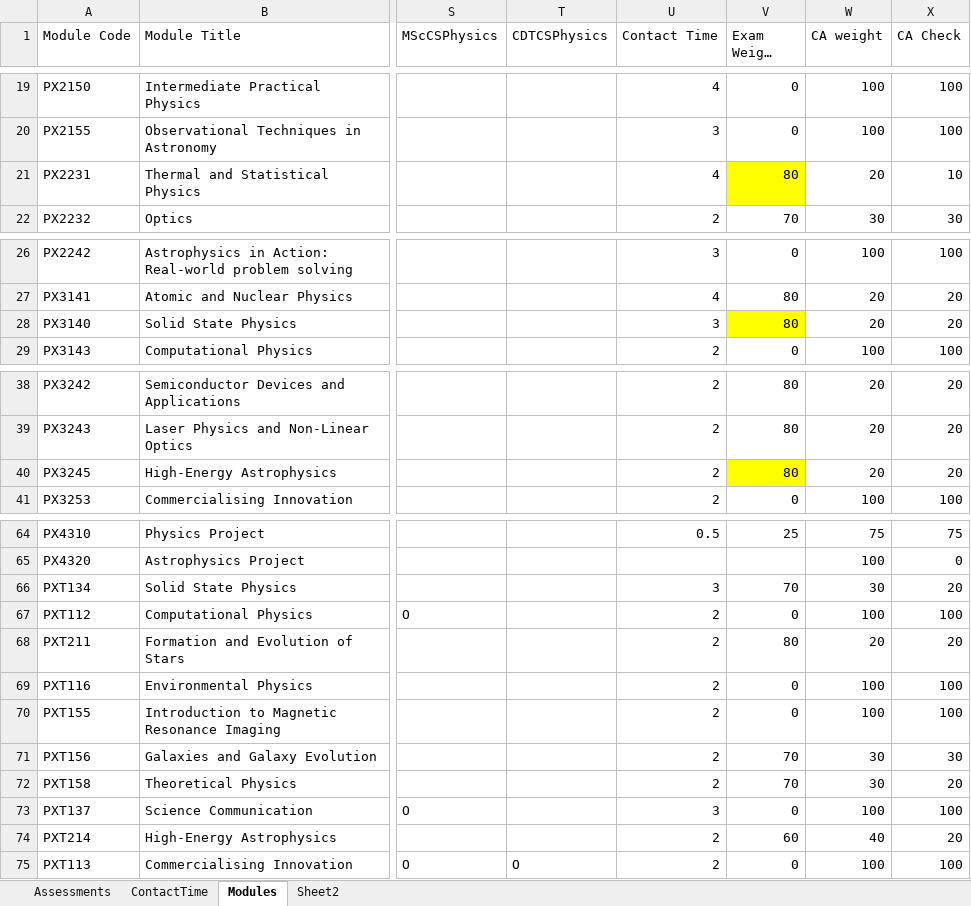
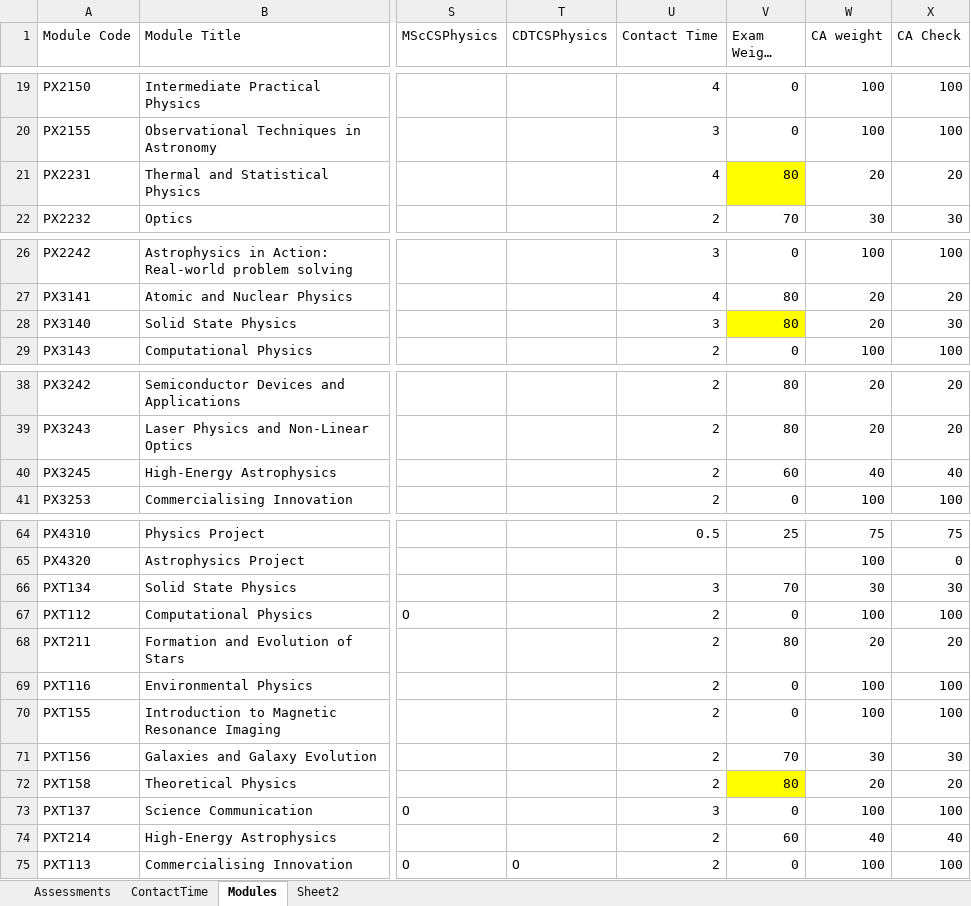
Before and after one commit to chrisnorth/workload-model, an Excel workbook: AssessmentSchedule_2627_v2.xlsx, sheet Modules, drawn as a sheet; only a part is shown, gaps mark what is left out; long unchanged cells end in …; values as stored, in another font and other column widths than the file's, no borders; conditional formats and table styles not drawn; the diff names each change by its address in the sheet, - before the commit and + after, or states it on an @@ line.

```diff
--- a/AssessmentSchedule_2627_v2.xlsx (sheet Modules)
+++ b/AssessmentSchedule_2627_v2.xlsx (sheet Modules)
-X21 (CA Check): 10
+X21 (CA Check): 20
-X28 (CA Check): 20
+X28 (CA Check): 30
-V40 (Exam Weight (%)): 80
+V40 (Exam Weight (%)): 60
-V40 fill: #FFFF00
+V40 fill: none
-W40 (CA weight): 20
+W40 (CA weight): 40
-X40 (CA Check): 20
+X40 (CA Check): 40
-X66 (CA Check): 20
+X66 (CA Check): 30
-V72 (Exam Weight (%)): 70
+V72 (Exam Weight (%)): 80
-V72 fill: none
+V72 fill: #FFFF00
-W72 (CA weight): 30
+W72 (CA weight): 20
-X74 (CA Check): 20
+X74 (CA Check): 40
```
Also changed, not shown: sheet Assessments, sheet Sheet2, 1 other file.
